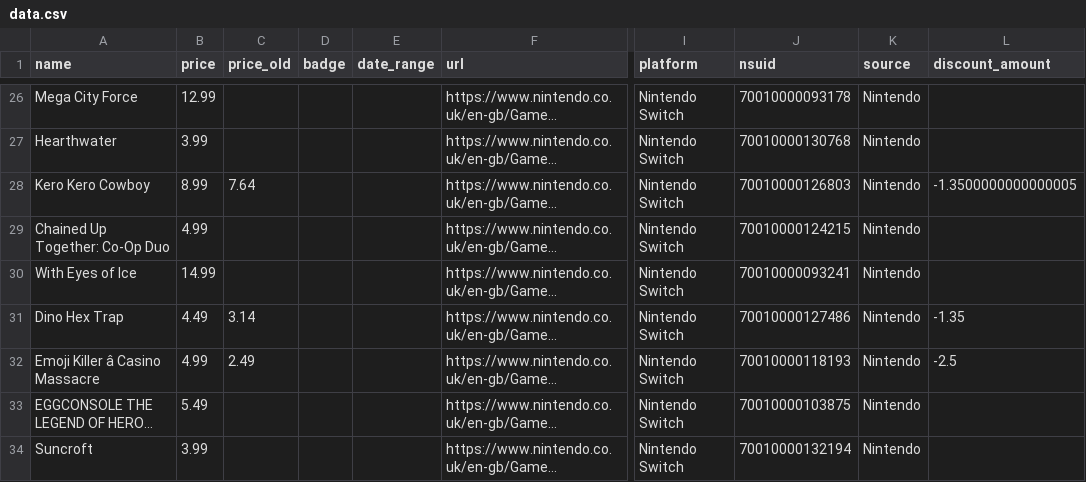
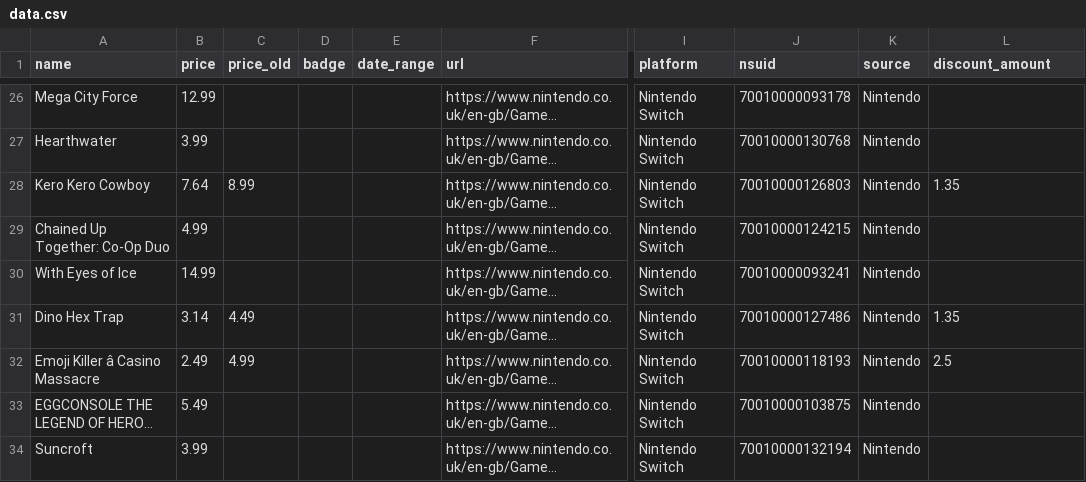
Before and after one commit to Furkan5E/GamePrice-Index, a CSV file: data/data.csv, drawn as a sheet; only a part is shown, gaps mark what is left out; long unchanged cells end in …; the diff names each change by its address in the sheet, - before the commit and + after, or states it on an @@ line.

Commit message:
fix: corrected swapped nintendo sale and original prices

```diff
--- a/data/data.csv
+++ b/data/data.csv
-B28 (price): 8.99
+B28 (price): 7.64
-C28 (price_old): 7.64
+C28 (price_old): 8.99
-L28 (discount_amount): -1.3500000000000005
+L28 (discount_amount): 1.35
-B31 (price): 4.49
+B31 (price): 3.14
-C31 (price_old): 3.14
+C31 (price_old): 4.49
-L31 (discount_amount): -1.35
+L31 (discount_amount): 1.35
-B32 (price): 4.99
+B32 (price): 2.49
-C32 (price_old): 2.49
+C32 (price_old): 4.99
-L32 (discount_amount): -2.5
+L32 (discount_amount): 2.5
```
Also changed, not shown: data/raw_nintendo.csv, 4 other files.
